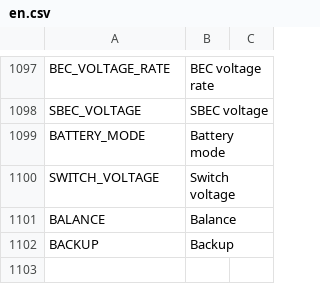
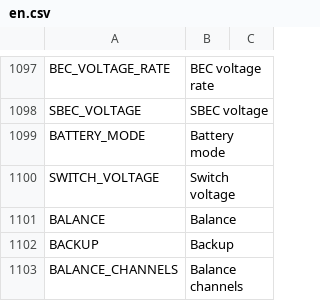
Before and after one commit to FrSkyRC/ETHOS-Feedback-Community, a CSV file: translations/display/en.csv, drawn as a sheet; only a part is shown, gaps mark what is left out; the diff names each change by its address in the sheet, - before the commit and + after, or states it on an @@ line.

Commit message:
"BALANCE_CHANNELS" added

```diff
--- a/translations/display/en.csv
+++ b/translations/display/en.csv
+row 1103: BALANCE_CHANNELS | Balance channels
```
Also changed, not shown: translations/display/cn.csv, translations/display/cs.csv, 10 other files.
